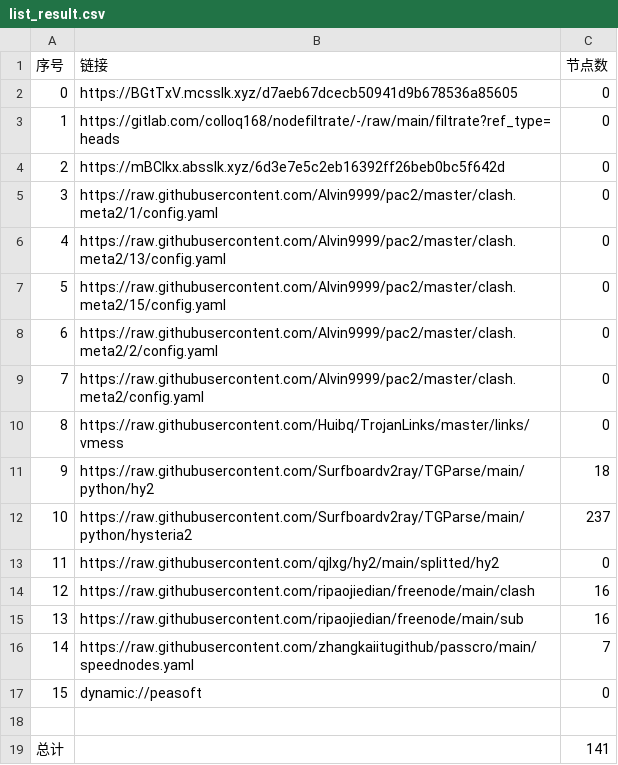
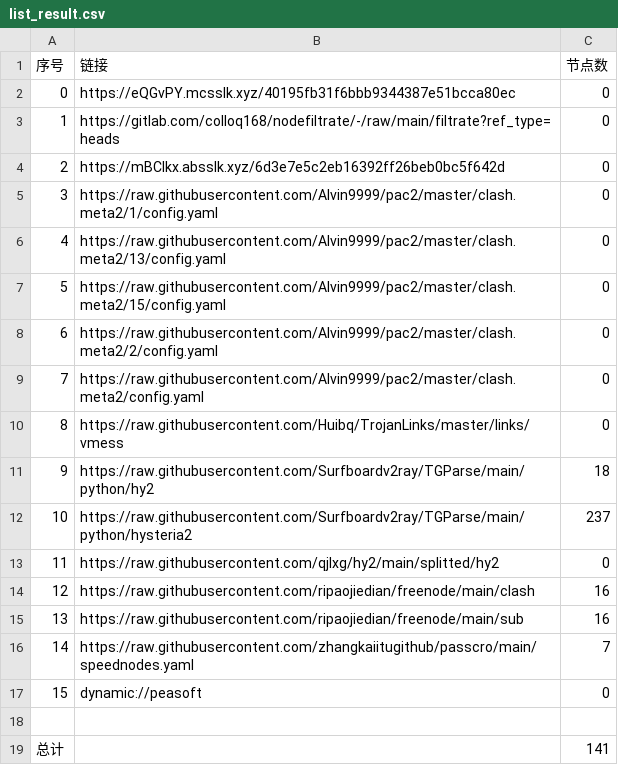
Before and after one commit to CJHCSM/AutoMergePublicNodes, a CSV file: list_result.csv, drawn as a sheet.

```diff
--- a/list_result.csv
+++ b/list_result.csv
@@ -1,3 +1,3 @@
 序号,链接,节点数
-0,https://BGtTxV.mcsslk.xyz/d7aeb67dcecb50941d9b678536a85605,0
+0,https://eQGvPY.mcsslk.xyz/40195fb31f6bbb9344387e51bcca80ec,0
 1,https://gitlab.com/colloq168/nodefiltrate/-/raw/main/filtrate?ref_type=heads,0
```
Also changed, not shown: 3 other files.
